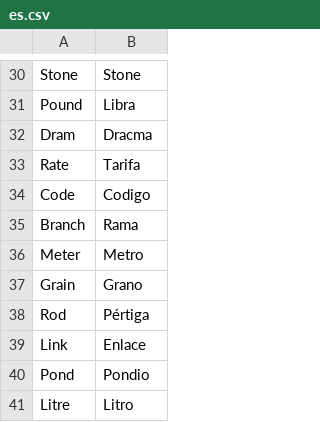
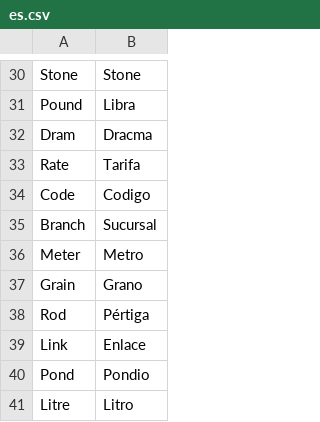
Before and after one commit to dev-alex04/l10n_ve, a CSV file: l10n_ve/translations/es.csv, drawn as a sheet; only a part is shown, gaps mark what is left out.

```diff
--- a/l10n_ve/translations/es.csv
+++ b/l10n_ve/translations/es.csv
@@ -34,3 +34,3 @@ Rate,Tarifa,
 Code, Codigo,
-Branch, Rama,
+Branch,Sucursal,
 Meter,Metro,
```
